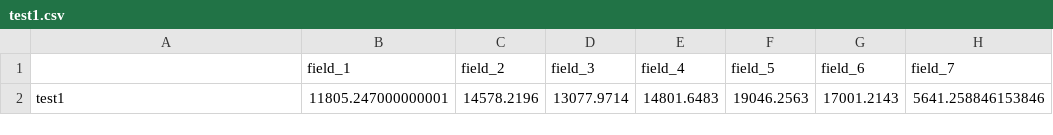
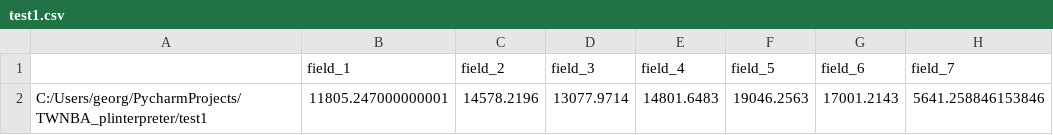
Before and after one commit to Gigibeau/TWNBA_plinterpreter, a CSV file: test1.csv, drawn as a sheet; only a part is shown; the diff names each change by its address in the sheet, - before the commit and + after, or states it on an @@ line.

```diff
--- a/test1.csv
+++ b/test1.csv
-A2: test1
+A2: C:/Users/georg/PycharmProjects/TWNBA_plinterpreter/test1
```
Also changed, not shown: test2.csv, test3.csv, 7 other files.
